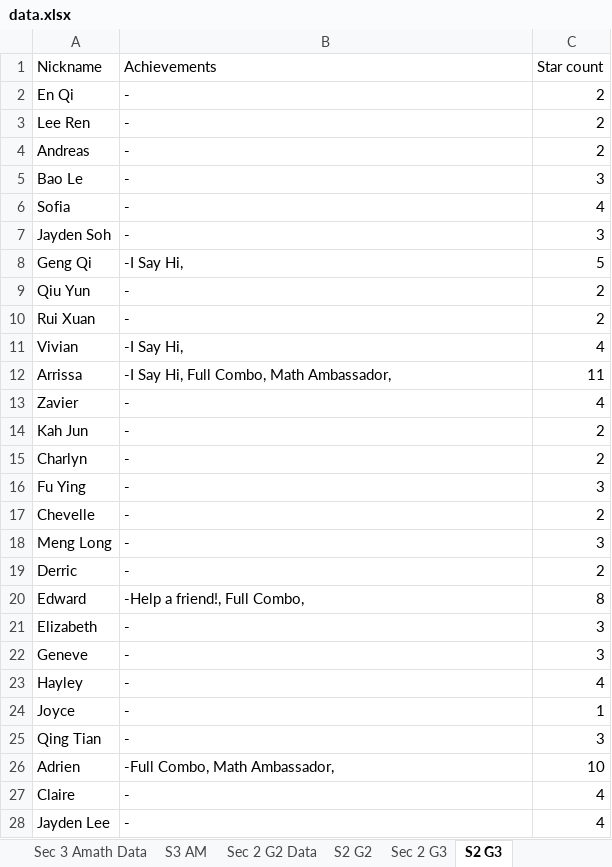
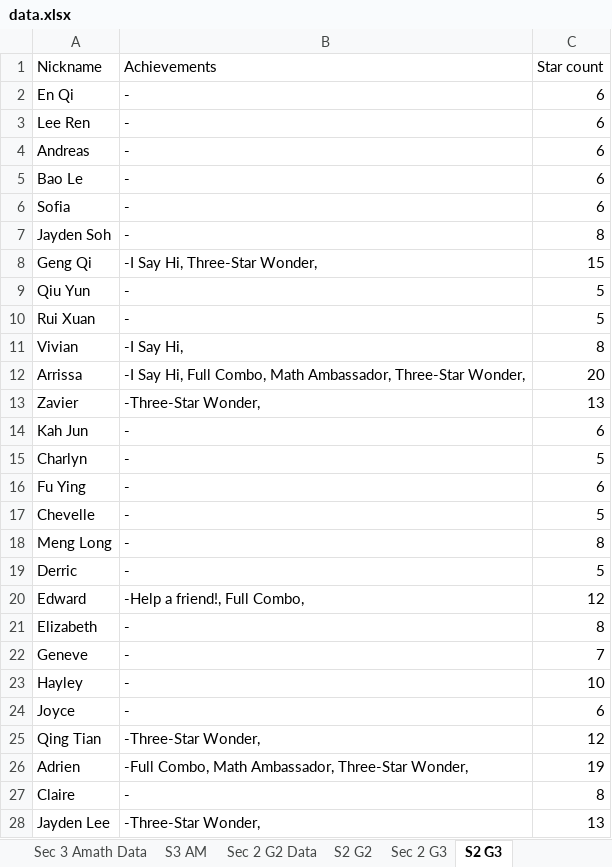
Before and after one commit to wenjunthenwj/wenjunthenwj.github.io, an Excel workbook: docs/data.xlsx, sheet S2 G3, drawn as a sheet; only a part is shown; values as stored, in another font and other column widths than the file's, no borders; charts and pictures not drawn; the diff covers the shown part only; the diff names each change by its address in the sheet, - before the commit and + after, or states it on an @@ line.

```diff
--- a/docs/data.xlsx (sheet S2 G3)
+++ b/docs/data.xlsx (sheet S2 G3)
-C2:C4 (Star count): 2
+C2:C4 (Star count): 6
-C5 (Star count): 3
+C5 (Star count): 6
-C6 (Star count): 4
+C6 (Star count): 6
-C7 (Star count): 3
+C7 (Star count): 8
-B8 (Achievements): -I Say Hi,
+B8 (Achievements): -I Say Hi, Three-Star Wonder,
-C8 (Star count): 5
+C8 (Star count): 15
-C9:C10 (Star count): 2
+C9:C10 (Star count): 5
-C11 (Star count): 4
+C11 (Star count): 8
-B12 (Achievements): …Math Ambassador,
+B12 (Achievements): …Math Ambassador, Three-Star Wonder,
-C12 (Star count): 11
+C12 (Star count): 20
-B13 (Achievements): -
+B13 (Achievements): -Three-Star Wonder,
-C13 (Star count): 4
+C13 (Star count): 13
-C14 (Star count): 2
+C14 (Star count): 6
-C15 (Star count): 2
+C15 (Star count): 5
-C16 (Star count): 3
+C16 (Star count): 6
-C17 (Star count): 2
+C17 (Star count): 5
-C18 (Star count): 3
+C18 (Star count): 8
-C19 (Star count): 2
+C19 (Star count): 5
-C20 (Star count): 8
+C20 (Star count): 12
-C21 (Star count): 3
+C21 (Star count): 8
-C22 (Star count): 3
+C22 (Star count): 7
-C23 (Star count): 4
+C23 (Star count): 10
-C24 (Star count): 1
+C24 (Star count): 6
-B25 (Achievements): -
+B25 (Achievements): -Three-Star Wonder,
-C25 (Star count): 3
+C25 (Star count): 12
-B26 (Achievements): -Full Combo, Math Ambassador,
+B26 (Achievements): -Full Combo, Math Ambassador, Three-Star Wonder,
-C26 (Star count): 10
+C26 (Star count): 19
-C27 (Star count): 4
+C27 (Star count): 8
-B28 (Achievements): -
+B28 (Achievements): -Three-Star Wonder,
-C28 (Star count): 4
+C28 (Star count): 13
```
Also changed, not shown: 17 edited cells elsewhere in this sheet, sheet Sec 2 G3, sheet Sec 3 G1 Computing, sheet S3 G1 Comp, sheet Sec 3 Amath Data, sheet Sec 2 G2 Data, sheet S3 AM, 1 more sheet.
